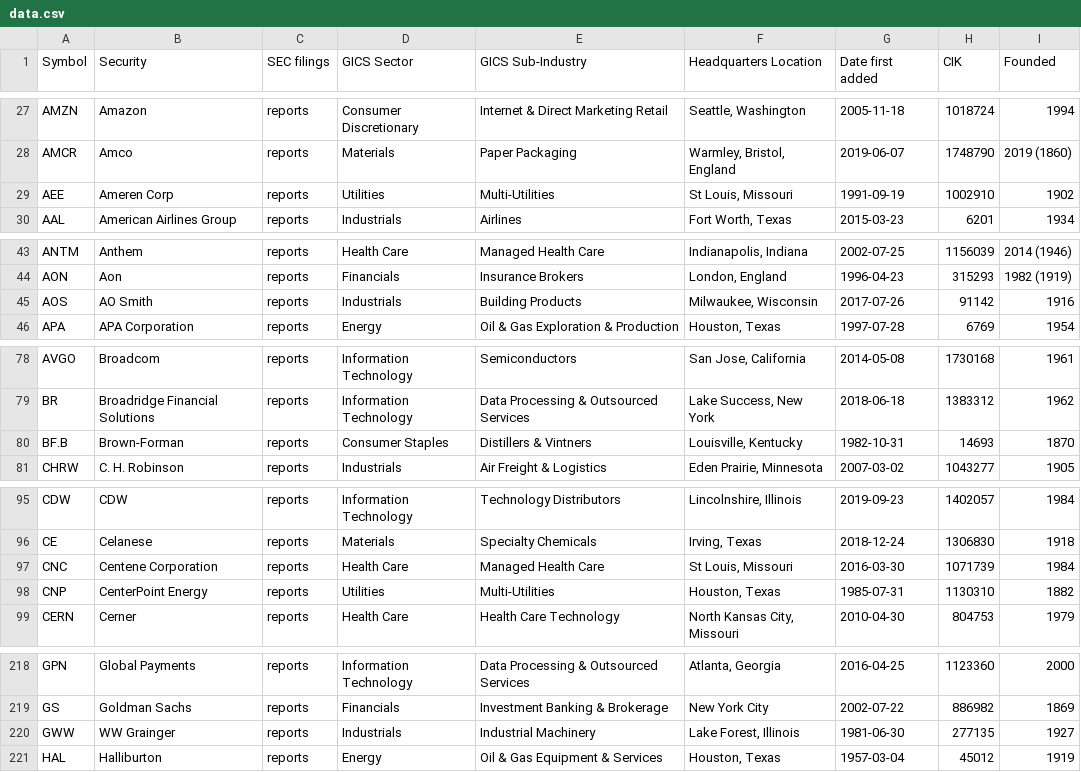
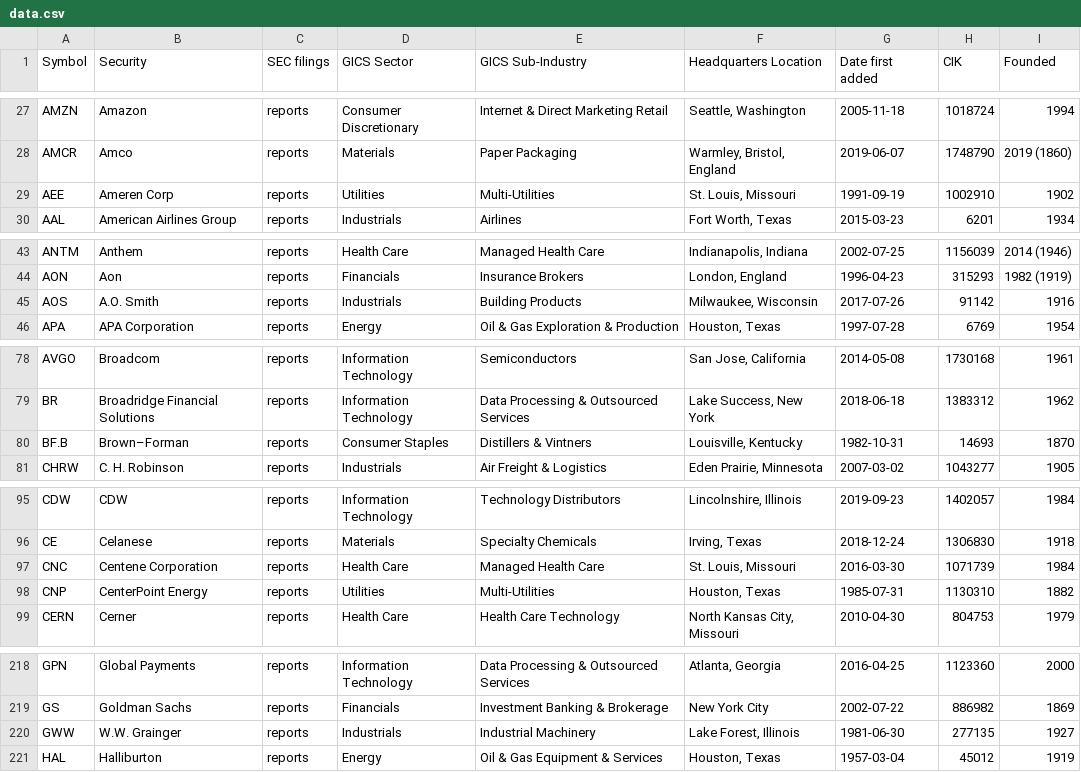
Before and after one commit to dylanroy/sandp500-dataset, a CSV file: data.csv, drawn as a sheet; only a part is shown, gaps mark what is left out; the diff covers the shown part only.

Commit message:
Latest data: Sat Jun 26 19:01:12 UTC 2021

```diff
--- a/data.csv
+++ b/data.csv
@@ -28,3 +28,3 @@ AMZN,Amazon,reports,Consumer Discretionary,Internet & Direct Marketing Retail,"S
 AMCR,Amco,reports,Materials,Paper Packaging,"Warmley, Bristol, England",2019-06-07,1748790,2019 (1860)
-AEE,Ameren Corp,reports,Utilities,Multi-Utilities,"St Louis, Missouri",1991-09-19,1002910,1902
+AEE,Ameren Corp,reports,Utilities,Multi-Utilities,"St. Louis, Missouri",1991-09-19,1002910,1902
 AAL,American Airlines Group,reports,Industrials,Airlines,"Fort Worth, Texas",2015-03-23,6201,1934
@@ -44,3 +44,3 @@ ANTM,Anthem,reports,Health Care,Managed Health Care,"Indianapolis, Indiana",2002
 AON,Aon,reports,Financials,Insurance Brokers,"London, England",1996-04-23,315293,1982 (1919)
-AOS,AO Smith,reports,Industrials,Building Products,"Milwaukee, Wisconsin",2017-07-26,91142,1916
+AOS,A.O. Smith,reports,Industrials,Building Products,"Milwaukee, Wisconsin",2017-07-26,91142,1916
 APA,APA Corporation,reports,Energy,Oil & Gas Exploration & Production,"Houston, Texas",1997-07-28,6769,1954
@@ -79,3 +79,3 @@ AVGO,Broadcom,reports,Information Technology,Semiconductors,"San Jose, Californi
 BR,Broadridge Financial Solutions,reports,Information Technology,Data Processing & Outsourced Services,"Lake Success, New York",2018-06-18,1383312,1962
-BF.B,Brown-Forman,reports,Consumer Staples,Distillers & Vintners,"Louisville, Kentucky",1982-10-31,14693,1870
+BF.B,Brown–Forman,reports,Consumer Staples,Distillers & Vintners,"Louisville, Kentucky",1982-10-31,14693,1870
 CHRW,C. H. Robinson,reports,Industrials,Air Freight & Logistics,"Eden Prairie, Minnesota",2007-03-02,1043277,1905
@@ -96,3 +96,3 @@ CDW,CDW,reports,Information Technology,Technology Distributors,"Lincolnshire, Il
 CE,Celanese,reports,Materials,Specialty Chemicals,"Irving, Texas",2018-12-24,1306830,1918
-CNC,Centene Corporation,reports,Health Care,Managed Health Care,"St Louis, Missouri",2016-03-30,1071739,1984
+CNC,Centene Corporation,reports,Health Care,Managed Health Care,"St. Louis, Missouri",2016-03-30,1071739,1984
 CNP,CenterPoint Energy,reports,Utilities,Multi-Utilities,"Houston, Texas",1985-07-31,1130310,1882
@@ -219,3 +219,3 @@ GPN,Global Payments,reports,Information Technology,Data Processing & Outsourced
 GS,Goldman Sachs,reports,Financials,Investment Banking & Brokerage,New York City,2002-07-22,886982,1869
-GWW,WW Grainger,reports,Industrials,Industrial Machinery,"Lake Forest, Illinois",1981-06-30,277135,1927
+GWW,W.W. Grainger,reports,Industrials,Industrial Machinery,"Lake Forest, Illinois",1981-06-30,277135,1927
 HAL,Halliburton,reports,Energy,Oil & Gas Equipment & Services,"Houston, Texas",1957-03-04,45012,1919
```
Also changed, not shown: 3 edited cells elsewhere in this file.
